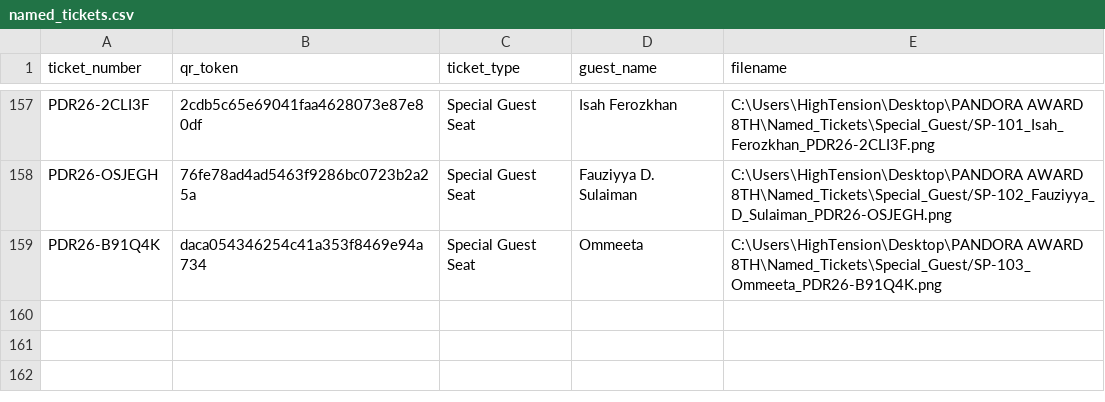
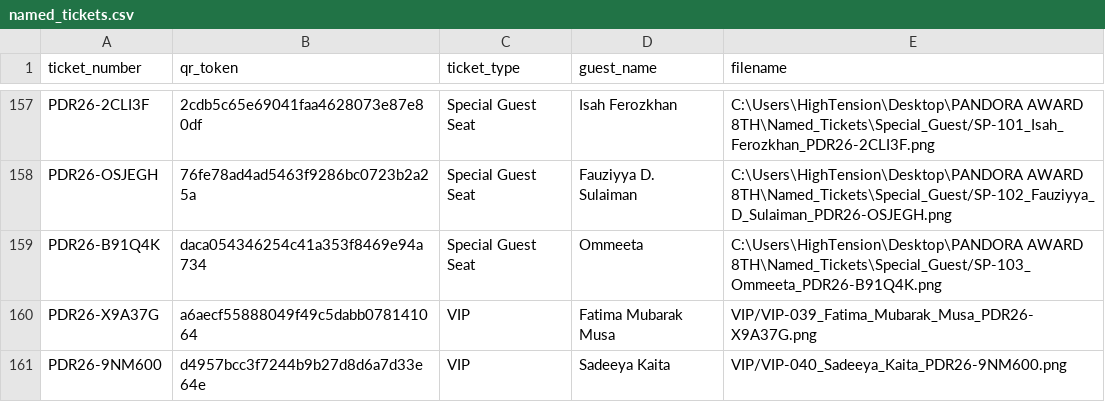
Before and after one commit to pandoraaward8th/pandoraaward8th-, a CSV file: named_tickets.csv, drawn as a sheet; only a part is shown, gaps mark what is left out.

Commit message:
Add VIP-039 Fatima Mubarak Musa and VIP-040 Sadeeya Kaita

```diff
--- a/named_tickets.csv
+++ b/named_tickets.csv
@@ -159 +159,3 @@ PDR26-OSJEGH,76fe78ad4ad5463f9286bc0723b2a25a,Special Guest Seat,Fauziyya D. Sul
 PDR26-B91Q4K,daca054346254c41a353f8469e94a734,Special Guest Seat,Ommeeta,C:\Users\HighTension\Desktop\PANDORA AWARD 8TH\Named_Tickets\Special_Guest/SP-103_Ommeeta_PDR26-B91Q4K.png
+PDR26-X9A37G,a6aecf55888049f49c5dabb078141064,VIP,Fatima Mubarak Musa,VIP/VIP-039_Fatima_Mubarak_Musa_PDR26-X9A37G.png
+PDR26-9NM600,d4957bcc3f7244b9b27d8d6a7d33e64e,VIP,Sadeeya Kaita,VIP/VIP-040_Sadeeya_Kaita_PDR26-9NM600.png
```
